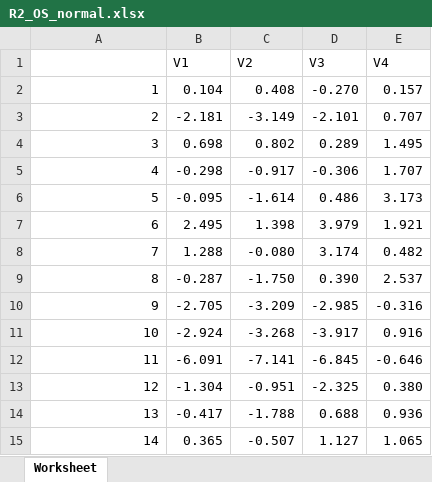
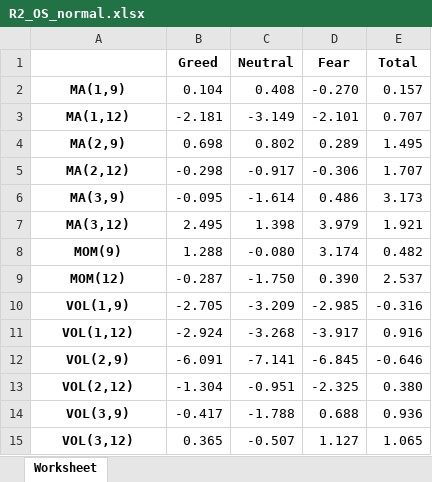
Before and after one commit to Matias-Lima/Datathon, an Excel workbook: Dados/R2_OS_normal.xlsx, sheet Worksheet, drawn as a sheet; values as stored, in another font and other column widths than the file's, no borders; removed rows and columns are numbered as before the commit, all else as after; the diff names each change by its address in the sheet, - before the commit and + after, or states it on an @@ line.

```diff
--- a/Dados/R2_OS_normal.xlsx (sheet Worksheet)
+++ b/Dados/R2_OS_normal.xlsx (sheet Worksheet)
-row 1:  | V1 | V2 | V3 | V4
+row 1:  | Greed | Neutral | Fear | Total
-A2: 1
+A2: MA(1,9)
@@ A2:A15 bold: off → on, alignment: right → center @@
-A3: 2
+A3: MA(1,12)
-A4: 3
+A4: MA(2,9)
-A5: 4
+A5: MA(2,12)
-A6: 5
+A6: MA(3,9)
-A7: 6
+A7: MA(3,12)
-A8: 7
+A8: MOM(9)
-A9: 8
+A9: MOM(12)
-A10: 9
+A10: VOL(1,9)
-A11: 10
+A11: VOL(1,12)
-A12: 11
+A12: VOL(2,9)
-A13: 12
+A13: VOL(2,12)
-A14: 13
+A14: VOL(3,9)
-A15: 14
+A15: VOL(3,12)
```
Also changed, not shown: Dados/Coef_IS_PCA.xlsx, Dados/Coef_IS_normal.xlsx, 3 other files.
